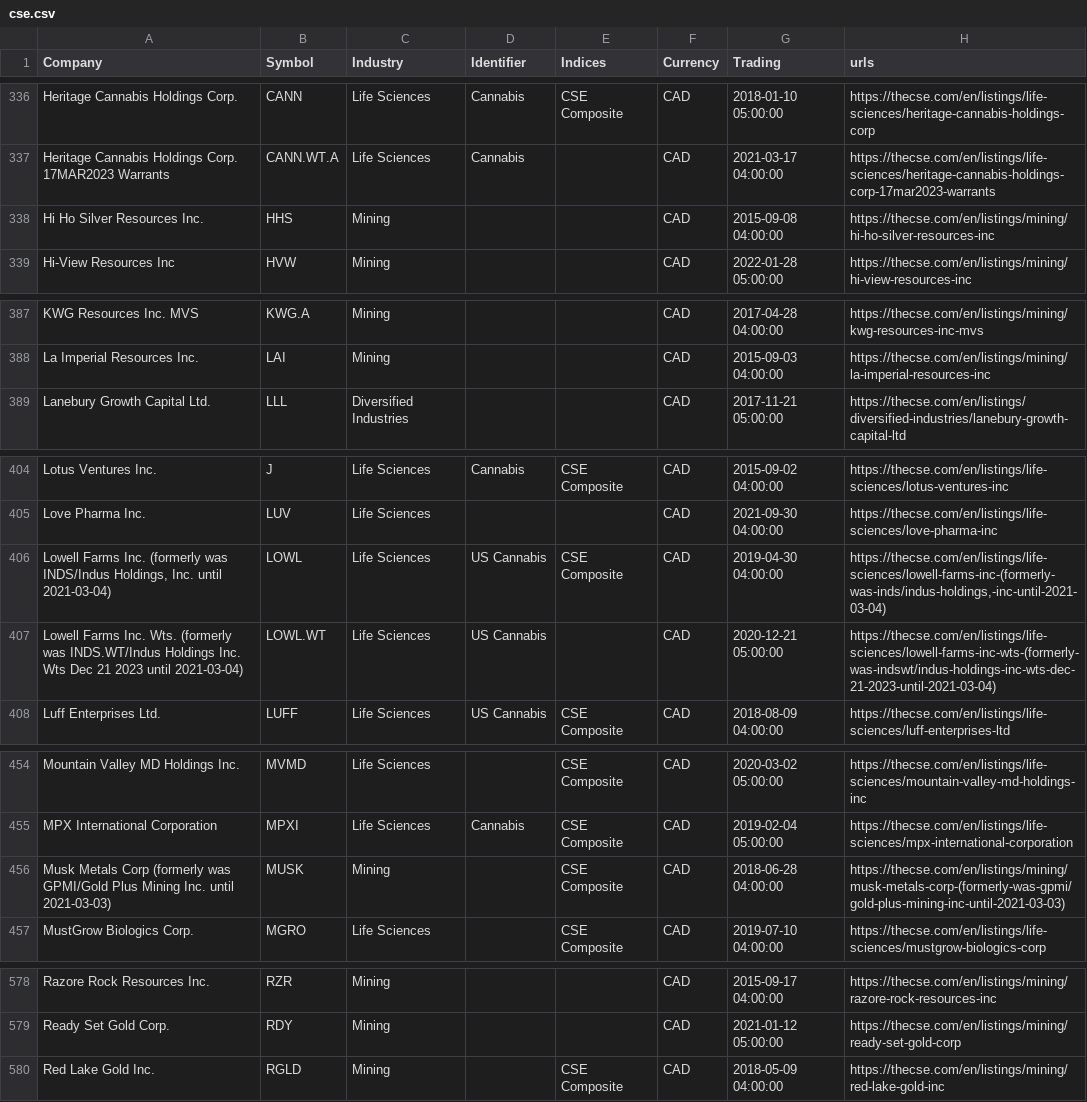
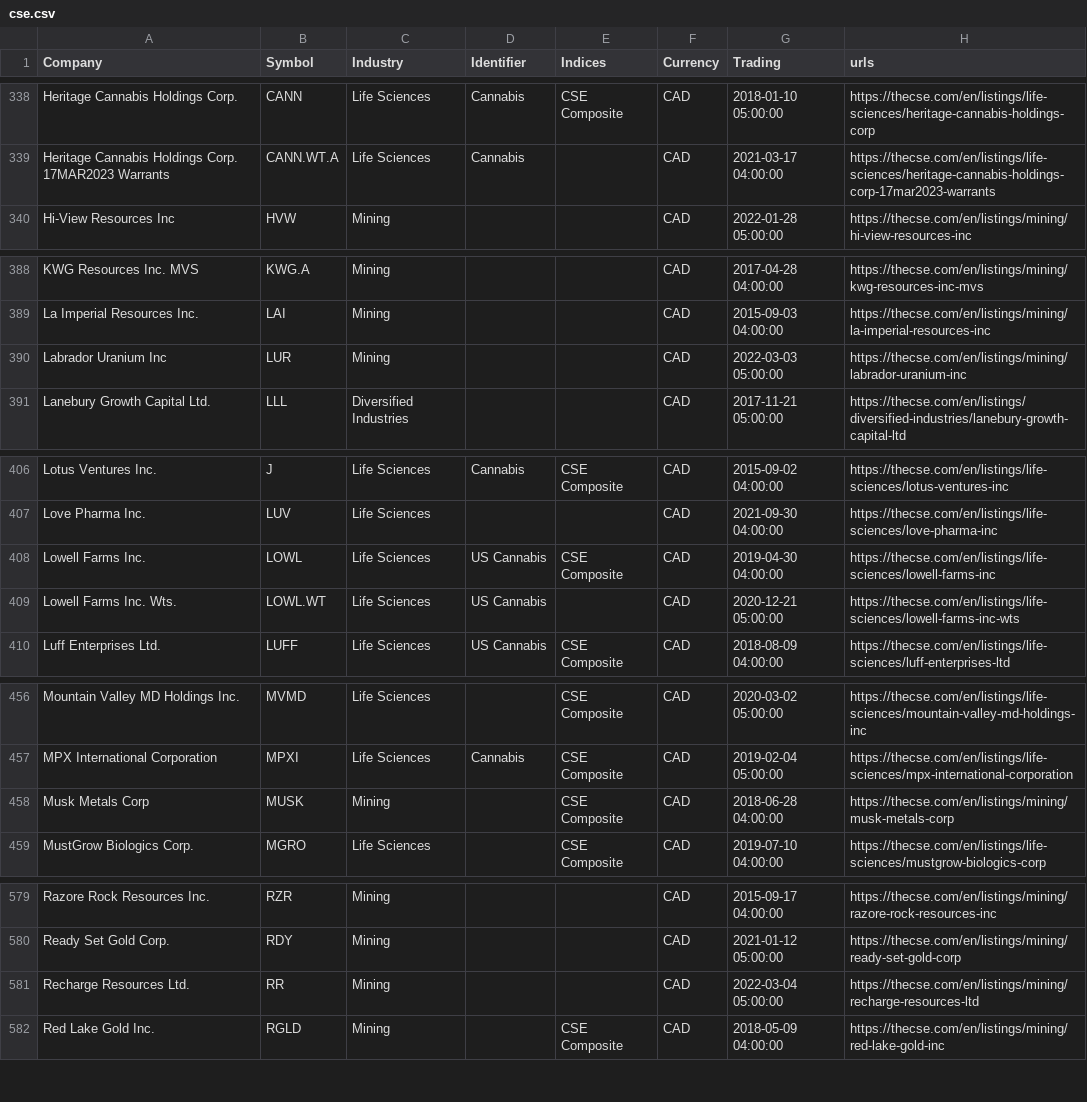
Before and after one commit to FriendlyUser/cad_tickers_list, a CSV file: static/latest/cse.csv, drawn as a sheet; only a part is shown, gaps mark what is left out; the diff covers the shown part only.

```diff
--- a/static/latest/cse.csv
+++ b/static/latest/cse.csv
@@ -337,3 +339,2 @@ Heritage Cannabis Holdings Corp.,CANN,Life Sciences,Cannabis,CSE Composite,CAD,2
 Heritage Cannabis Holdings Corp. 17MAR2023 Warrants,CANN.WT.A,Life Sciences,Cannabis,,CAD,2021-03-17 04:00:00,https://thecse.com/en/listings/life-sciences/heritage-cannabis-holdings-corp-17mar2023-warrants
-Hi Ho Silver Resources Inc.,HHS,Mining,,,CAD,2015-09-08 04:00:00,https://thecse.com/en/listings/mining/hi-ho-silver-resources-inc
 Hi-View Resources Inc,HVW,Mining,,,CAD,2022-01-28 05:00:00,https://thecse.com/en/listings/mining/hi-view-resources-inc
@@ -388,2 +389,3 @@ KWG Resources Inc. MVS,KWG.A,Mining,,,CAD,2017-04-28 04:00:00,https://thecse.com
 La Imperial Resources Inc.,LAI,Mining,,,CAD,2015-09-03 04:00:00,https://thecse.com/en/listings/mining/la-imperial-resources-inc
+Labrador Uranium Inc,LUR,Mining,,,CAD,2022-03-03 05:00:00,https://thecse.com/en/listings/mining/labrador-uranium-inc
 Lanebury Growth Capital Ltd.,LLL,Diversified Industries,,,CAD,2017-11-21 05:00:00,https://thecse.com/en/listings/diversified-industries/lanebury-growth-capital-ltd
@@ -405,4 +407,4 @@ Lotus Ventures Inc.,J,Life Sciences,Cannabis,CSE Composite,CAD,2015-09-02 04:00:
 Love Pharma Inc.,LUV,Life Sciences,,,CAD,2021-09-30 04:00:00,https://thecse.com/en/listings/life-sciences/love-pharma-inc
-"Lowell Farms Inc. (formerly was INDS/Indus Holdings, Inc. until 2021-03-04)",LOWL,Life Sciences,US Cannabis,CSE Composite,CAD,2019-04-30 04:00:00,"https://thecse.com/en/listings/life-sciences/lowell-farms-inc-(formerly-was-inds/indus-holdings,-inc-until-2021-03-04)"
-Lowell Farms Inc. Wts. (formerly was INDS.WT/Indus Holdings Inc. Wts Dec 21 2023 until 2021-03-04),LOWL.WT,Life Sciences,US Cannabis,,CAD,2020-12-21 05:00:00,https://thecse.com/en/listings/life-sciences/lowell-farms-inc-wts-(formerly-was-indswt/indus-holdings-inc-wts-dec-21-2023-until-2021-03-04)
+Lowell Farms Inc.,LOWL,Life Sciences,US Cannabis,CSE Composite,CAD,2019-04-30 04:00:00,https://thecse.com/en/listings/life-sciences/lowell-farms-inc
+Lowell Farms Inc. Wts.,LOWL.WT,Life Sciences,US Cannabis,,CAD,2020-12-21 05:00:00,https://thecse.com/en/listings/life-sciences/lowell-farms-inc-wts
 Luff Enterprises Ltd.,LUFF,Life Sciences,US Cannabis,CSE Composite,CAD,2018-08-09 04:00:00,https://thecse.com/en/listings/life-sciences/luff-enterprises-ltd
@@ -455,3 +457,3 @@ Mountain Valley MD Holdings Inc.,MVMD,Life Sciences,,CSE Composite,CAD,2020-03-0
 MPX International Corporation,MPXI,Life Sciences,Cannabis,CSE Composite,CAD,2019-02-04 05:00:00,https://thecse.com/en/listings/life-sciences/mpx-international-corporation
-Musk Metals Corp (formerly was GPMI/Gold Plus Mining Inc. until 2021-03-03),MUSK,Mining,,CSE Composite,CAD,2018-06-28 04:00:00,https://thecse.com/en/listings/mining/musk-metals-corp-(formerly-was-gpmi/gold-plus-mining-inc-until-2021-03-03)
+Musk Metals Corp,MUSK,Mining,,CSE Composite,CAD,2018-06-28 04:00:00,https://thecse.com/en/listings/mining/musk-metals-corp
 MustGrow Biologics Corp.,MGRO,Life Sciences,,CSE Composite,CAD,2019-07-10 04:00:00,https://thecse.com/en/listings/life-sciences/mustgrow-biologics-corp
@@ -579,2 +580,3 @@ Razore Rock Resources Inc.,RZR,Mining,,,CAD,2015-09-17 04:00:00,https://thecse.c
 Ready Set Gold Corp.,RDY,Mining,,,CAD,2021-01-12 05:00:00,https://thecse.com/en/listings/mining/ready-set-gold-corp
+Recharge Resources Ltd.,RR,Mining,,,CAD,2022-03-04 05:00:00,https://thecse.com/en/listings/mining/recharge-resources-ltd
 Red Lake Gold Inc.,RGLD,Mining,,CSE Composite,CAD,2018-05-09 04:00:00,https://thecse.com/en/listings/mining/red-lake-gold-inc
```
Also changed, not shown: 3 added rows, 2 removed rows and 3 edited cells elsewhere in this file.
